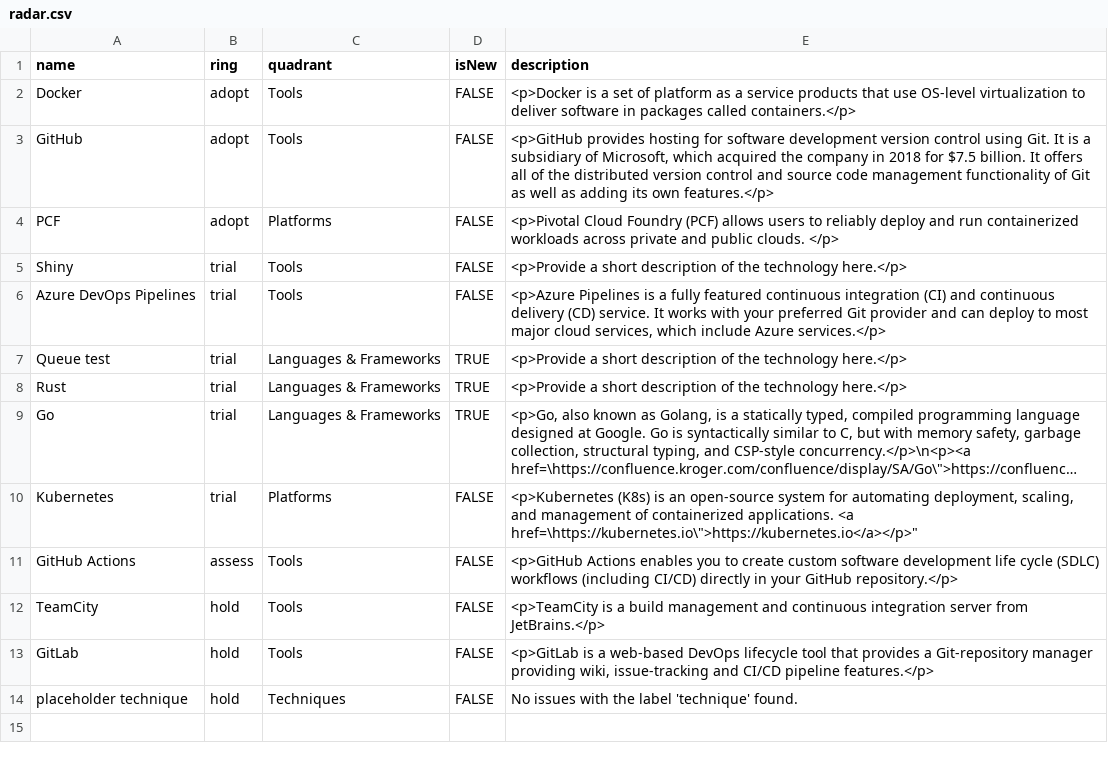
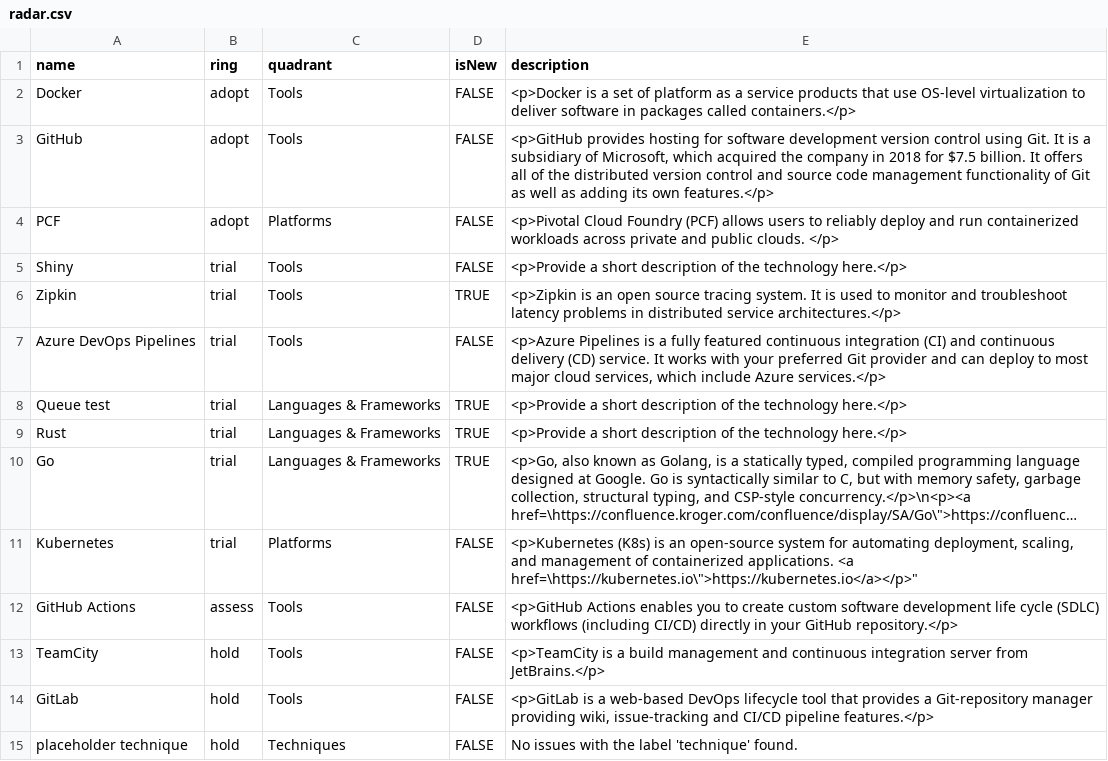
Before and after one commit to timperman/radar, a CSV file: radar.csv, drawn as a sheet; long unchanged cells end in ….

```diff
--- a/radar.csv
+++ b/radar.csv
@@ -5,2 +5,3 @@ PCF,adopt,"Platforms",FALSE,"<p>Pivotal Cloud Foundry (PCF) allows users to reli
 Shiny,trial,"Tools",FALSE,"<p>Provide a short description of the technology here.</p>"
+Zipkin,trial,"Tools",TRUE,"<p>Zipkin is an open source tracing system. It is used to monitor and troubleshoot latency problems in distributed service architectures.</p>"
 Azure DevOps Pipelines,trial,"Tools",FALSE,"<p>Azure Pipelines is a fully featured continuous integration (CI) and continuous delivery (CD) service. It works with your preferred Git provider and can deploy to most major cloud services, which include Azure services.</p>"
```
